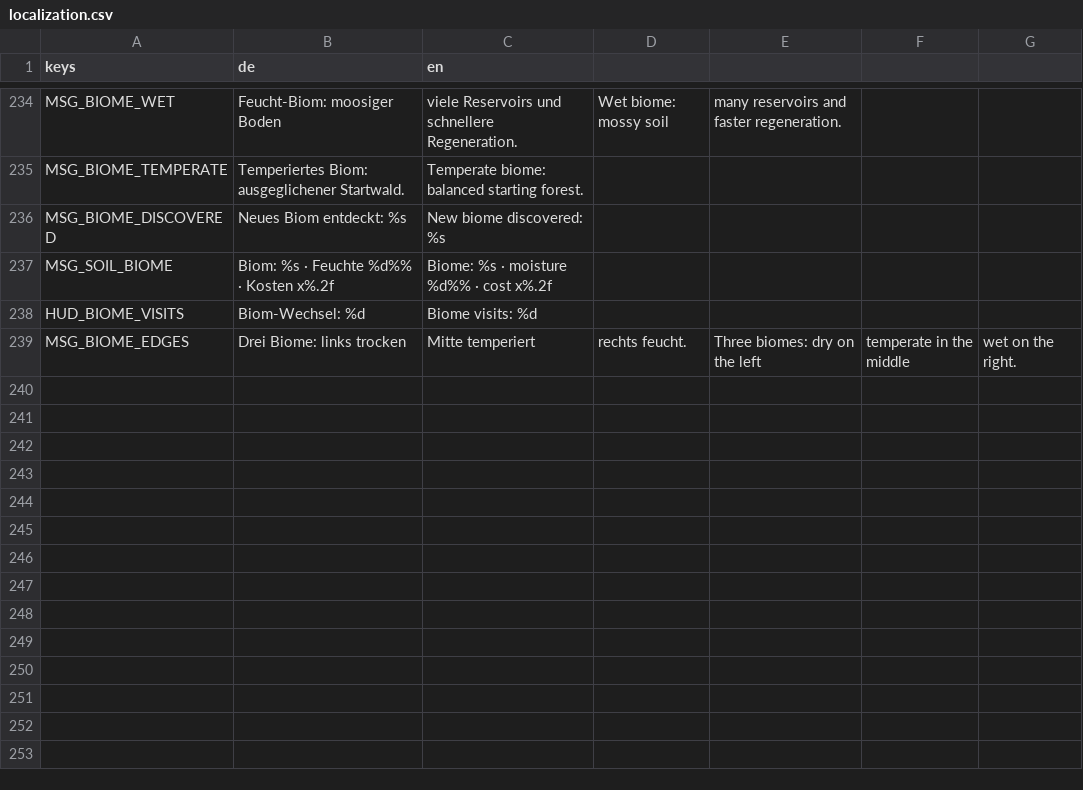
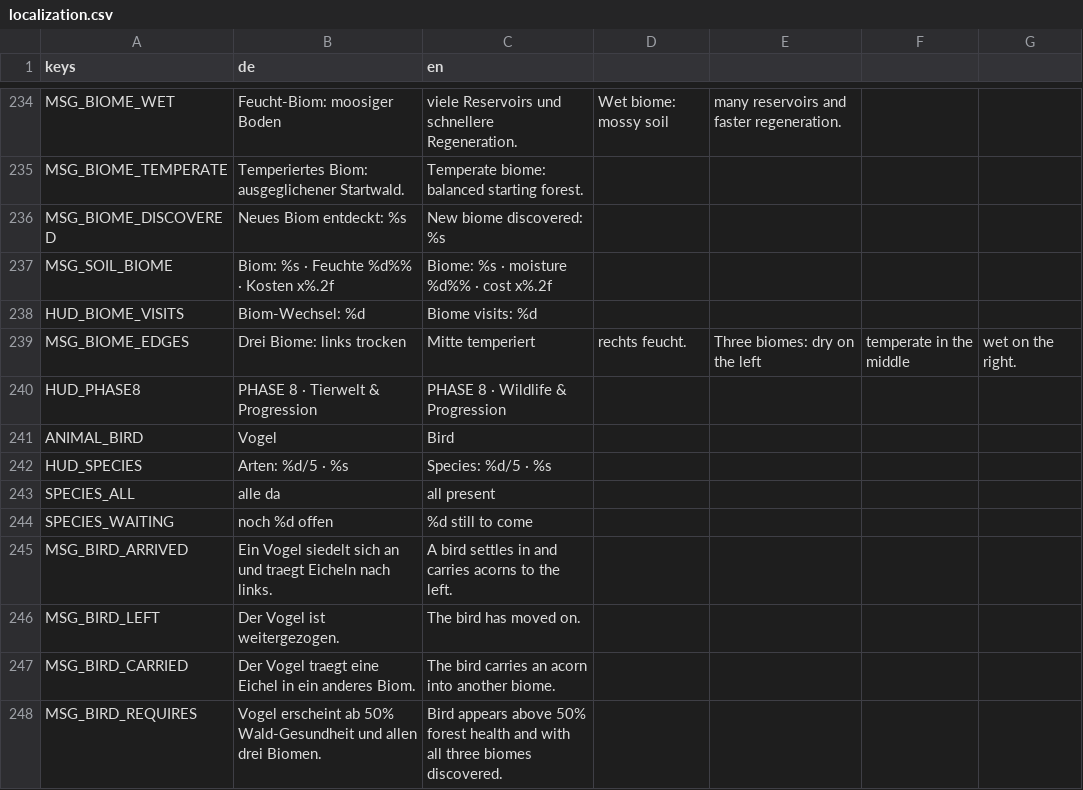
Before and after one commit to vboringer-bit/Waldspiel, a CSV file: data/localization.csv, drawn as a sheet; only a part is shown, gaps mark what is left out; the diff names each change by its address in the sheet, - before the commit and + after, or states it on an @@ line.

Commit message:
PHASE 8 — Fünf Tierarten, Vogel-Progression, Biodiversität
Master 7: fünfte Tierart bird als dauerhaftes Wildtier mit eigener Progression (health > 50 % UND alle drei P7-Biome entdeckt). Eigener _tick_bird() mit 96px Flughoehe, StateMachine, Samen-Transport nach links und echtem neuem Baum. Bestehender PixelArt.BIRD-Slot, kein neuer Save-Key (Format bleibt v6), HUD-Artenzaehler und DE/EN. ADVANCED/_sync_advanced unveraendert -> alle alten Tierarten-Checks gruen. 17/17 Smokes 887 OK, drei Final-Laeufe, F5 180/0, drei Renders 25/0, ZIP-Extrakt 887 OK.

```diff
--- a/data/localization.csv
+++ b/data/localization.csv
+row 240: HUD_PHASE8 | PHASE 8 · Tierwelt & Progression | PHASE 8 · Wildlife & Progression
+row 241: ANIMAL_BIRD | Vogel | Bird
+row 242: HUD_SPECIES | Arten: %d/5 · %s | Species: %d/5 · %s
+row 243: SPECIES_ALL | alle da | all present
+row 244: SPECIES_WAITING | noch %d offen | %d still to come
+row 245: MSG_BIRD_ARRIVED | Ein Vogel siedelt sich an und traegt Eicheln nach links. | A bird settles in and carries acorns to the left.
+row 246: MSG_BIRD_LEFT | Der Vogel ist weitergezogen. | The bird has moved on.
+row 247: MSG_BIRD_CARRIED | Der Vogel traegt eine Eichel in ein anderes Biom. | The bird carries an acorn into another biome.
+row 248: MSG_BIRD_REQUIRES | Vogel erscheint ab 50% Wald-Gesundheit und allen drei Biomen. | Bird appears above 50% forest health and with all three biomes discovered.
```
Also changed, not shown: 19 other files.
